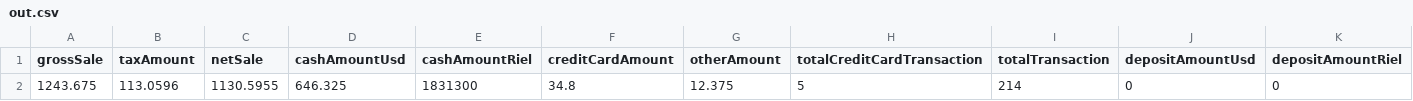
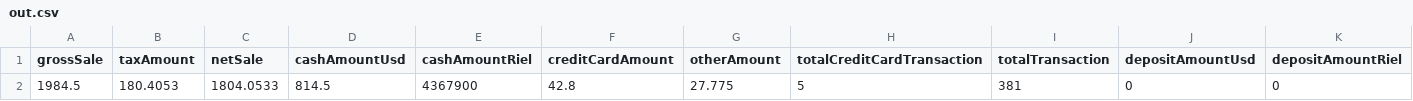
Before and after one commit to saingsab/ykkdbposting-cli, a CSV file: dbcsv/out.csv, drawn as a sheet; only a part is shown; removed rows and columns are numbered as before the commit, all else as after; rows hold the shown columns only; the diff names each change by its address in the sheet, - before the commit and + after, or states it on an @@ line.

```diff
--- a/dbcsv/out.csv
+++ b/dbcsv/out.csv
-row 2: 1243.675 | 113.0596 | 1130.5955 | 646.325 | 1831300 | 34.8 | 12.375 | 5 | 214 | 0 | 0
+row 2: 1984.5 | 180.4053 | 1804.0533 | 814.5 | 4367900 | 42.8 | 27.775 | 5 | 381 | 0 | 0
```
Also changed, not shown: 5 other files.
